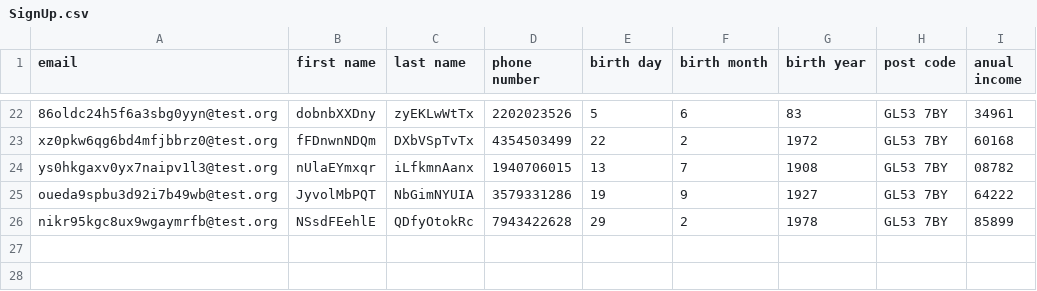
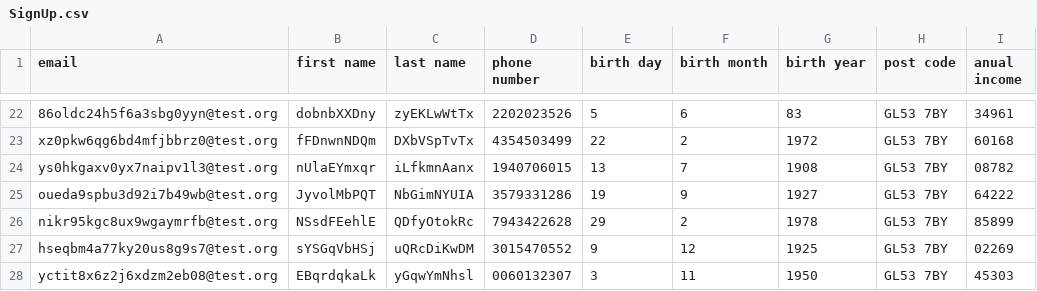
Before and after one commit to dagiguevara/selenium-automation, a CSV file: SignUp.csv, drawn as a sheet; only a part is shown, gaps mark what is left out.

```diff
--- a/SignUp.csv
+++ b/SignUp.csv
@@ -26 +26,3 @@ oueda9spbu3d92i7b49wb@test.org, JyvolMbPQT, NbGimNYUIA, 3579331286, 19, 9, 1927,
 nikr95kgc8ux9wgaymrfb@test.org, NSsdFEehlE, QDfyOtokRc, 7943422628, 29, 2, 1978, GL53 7BY, 85899
+hseqbm4a77ky20us8g9s7@test.org, sYSGqVbHSj, uQRcDiKwDM, 3015470552, 9, 12, 1925, GL53 7BY, 02269
+yctit8x6z2j6xdzm2eb08@test.org, EBqrdqkaLk, yGqwYmNhsl, 0060132307, 3, 11, 1950, GL53 7BY, 45303
```
Also changed, not shown: 10 other files.
